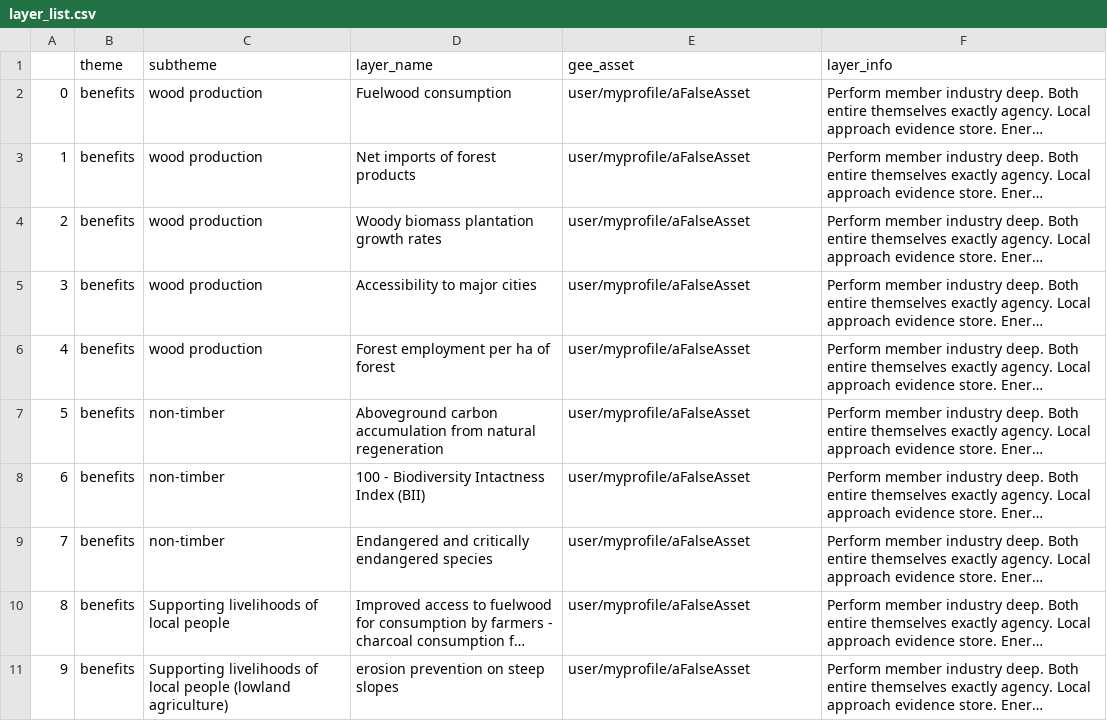
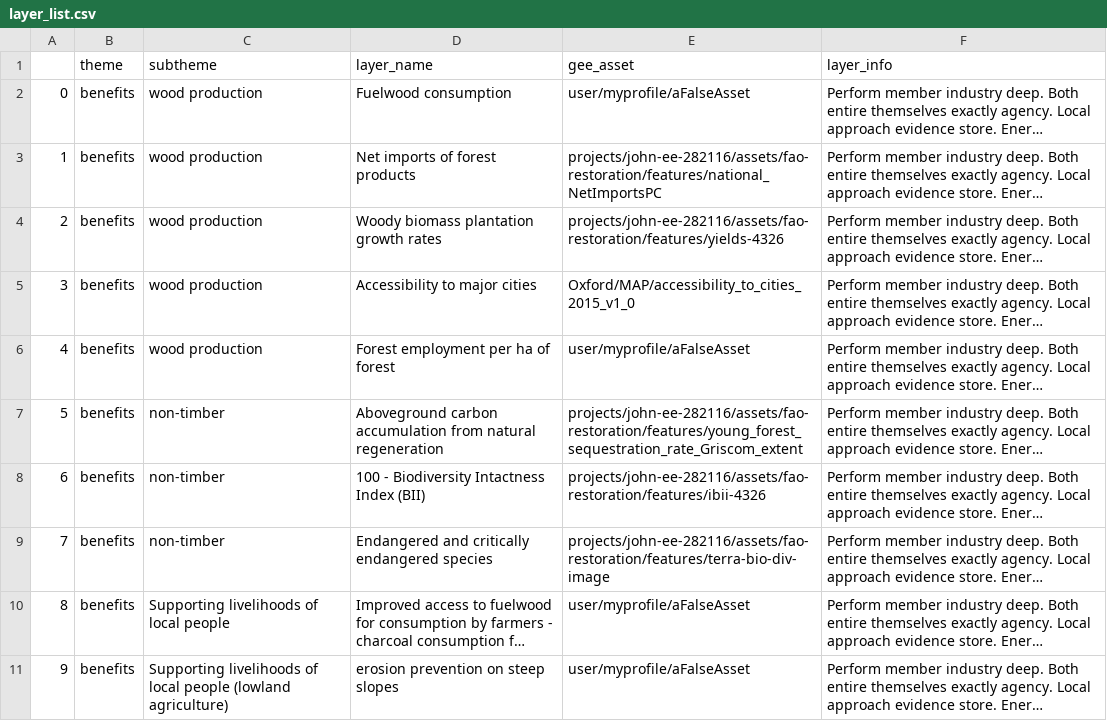
Before and after one commit to sepal-contrib/se.plan, a CSV file: utils/layer_list.csv, drawn as a sheet; only a part is shown; long unchanged cells end in …; the diff covers the shown part only; the diff names each change by its address in the sheet, - before the commit and + after, or states it on an @@ line.

Commit message:
updated asset ids for avalible assets

```diff
--- a/utils/layer_list.csv
+++ b/utils/layer_list.csv
-E3 (gee_asset): user/myprofile/aFalseAsset
+E3 (gee_asset): projects/john-ee-282116/assets/fao-restoration/features/national_NetImportsPC
-E4 (gee_asset): user/myprofile/aFalseAsset
+E4 (gee_asset): projects/john-ee-282116/assets/fao-restoration/features/yields-4326
-E5 (gee_asset): user/myprofile/aFalseAsset
+E5 (gee_asset): Oxford/MAP/accessibility_to_cities_2015_v1_0
-E7 (gee_asset): user/myprofile/aFalseAsset
+E7 (gee_asset): projects/john-ee-282116/assets/fao-restoration/features/young_forest_sequestration_rate_Griscom_extent
-E8 (gee_asset): user/myprofile/aFalseAsset
+E8 (gee_asset): projects/john-ee-282116/assets/fao-restoration/features/ibii-4326
-E9 (gee_asset): user/myprofile/aFalseAsset
+E9 (gee_asset): projects/john-ee-282116/assets/fao-restoration/features/terra-bio-div-image
```
Also changed, not shown: 12 edited cells elsewhere in this file.
